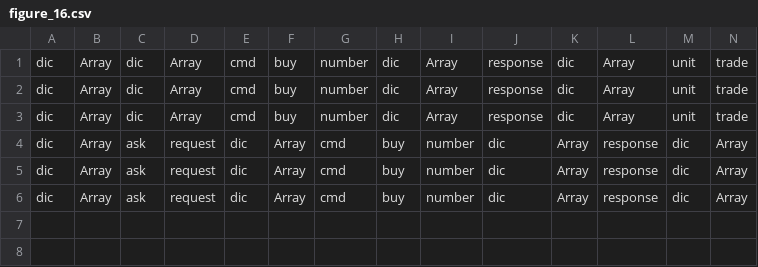
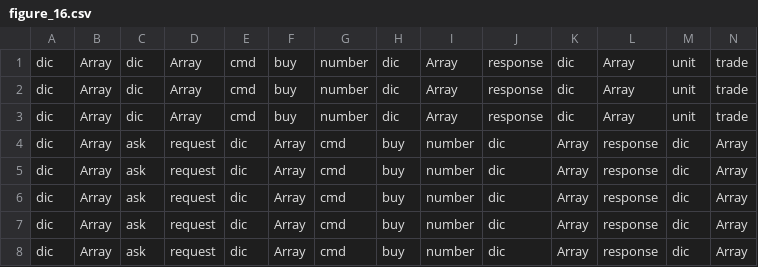
Before and after one commit to Milad-Abooali/pybeain, a CSV file: logs/figure_16.csv, drawn as a sheet; only a part is shown; rows hold the shown columns only; the diff names each change by its address in the sheet, - before the commit and + after, or states it on an @@ line.

```diff
--- a/logs/figure_16.csv
+++ b/logs/figure_16.csv
+row 7: dic | Array | ask | request | dic | Array | cmd | buy | number | dic | Array | response | dic | Array
+row 8: dic | Array | ask | request | dic | Array | cmd | buy | number | dic | Array | response | dic | Array
```
Also changed, not shown: logs/figure_21.csv, logs/length.csv, 13 other files.
